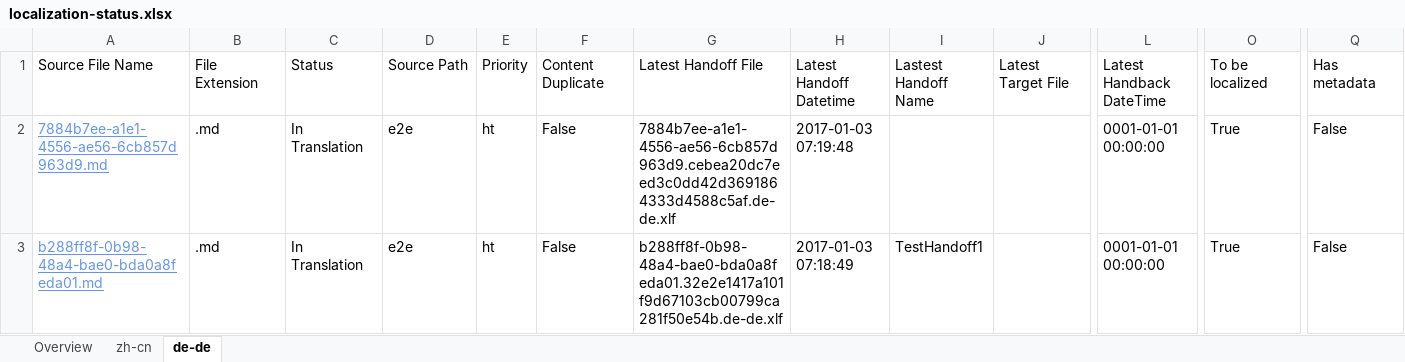
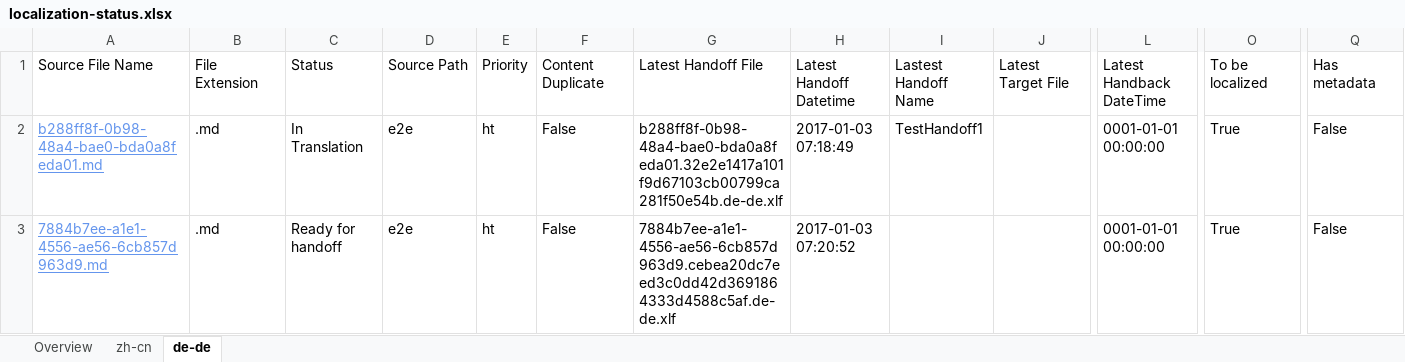
Before and after one commit to OpenLocalizationTestOrg/ol-test1-handback, an Excel workbook: ol-handback/OpenLocalizationTestOrg/ol-test1/ci/localization-status.xlsx, sheet de-de, drawn as a sheet; only a part is shown, gaps mark what is left out; values as stored, in another font and other column widths than the file's, no borders; table styles not drawn; removed rows and columns are numbered as before the commit, all else as after; rows hold the shown columns only; the diff names each change by its address in the sheet, - before the commit and + after, or states it on an @@ line.

Commit message:
Generate Report for Handoff

```diff
--- a/ol-handback/OpenLocalizationTestOrg/ol-test1/ci/localization-status.xlsx (sheet de-de)
+++ b/ol-handback/OpenLocalizationTestOrg/ol-test1/ci/localization-status.xlsx (sheet de-de)
-row 2: 7884b7ee-a1e1-4556-ae56-6cb857d963d9.md | .md | In Translation | e2e | ht | False | 7884b7ee-a1e1-4556-ae56-6cb857d963d9.cebea20dc7eed3c0dd42d3691864333d4588c5af.de-de.xlf | 2017-01-03 07:19:48 |  |  | 0001-01-01 00:00:00 | True | False
+row 3: 7884b7ee-a1e1-4556-ae56-6cb857d963d9.md | .md | Ready for handoff | e2e | ht | False | 7884b7ee-a1e1-4556-ae56-6cb857d963d9.cebea20dc7eed3c0dd42d3691864333d4588c5af.de-de.xlf | 2017-01-03 07:20:52 |  |  | 0001-01-01 00:00:00 | True | False
```
Also changed, not shown: sheet zh-cn, sheet Overview.
